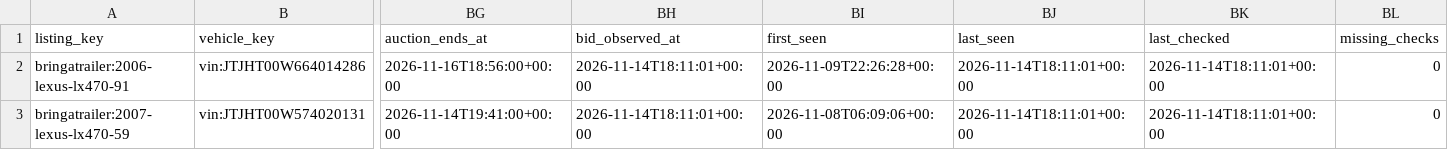
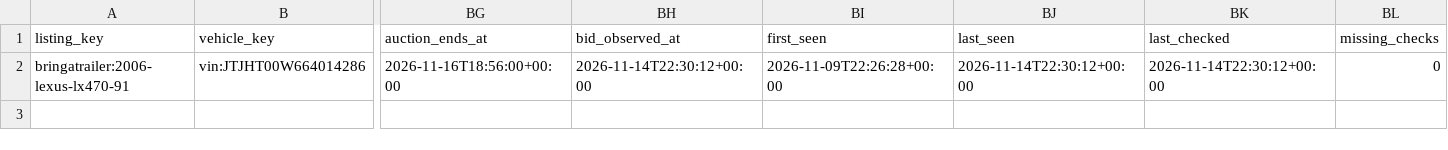
Before and after one commit to SHill1289/Cruiser-scout, a CSV file: data/auction_salvage_listings.csv, drawn as a sheet; only a part is shown, gaps mark what is left out; rows hold the shown columns only; the diff names each change by its address in the sheet, - before the commit and + after, or states it on an @@ line.

```diff
--- a/data/auction_salvage_listings.csv
+++ b/data/auction_salvage_listings.csv
-BH2 (bid_observed_at): 2026-11-14T18:11:01+00:00
+BH2 (bid_observed_at): 2026-11-14T22:30:12+00:00
-BJ2 (last_seen): 2026-11-14T18:11:01+00:00
+BJ2 (last_seen): 2026-11-14T22:30:12+00:00
-BK2 (last_checked): 2026-11-14T18:11:01+00:00
+BK2 (last_checked): 2026-11-14T22:30:12+00:00
-row 3: bringatrailer:2007-lexus-lx470-59 | vin:JTJHT00W574020131 | 2026-11-14T19:41:00+00:00 | 2026-11-14T18:11:01+00:00 | 2026-11-08T06:09:06+00:00 | 2026-11-14T18:11:01+00:00 | 2026-11-14T18:11:01+00:00 | 0
```
Also changed, not shown: data/historical_sales.csv, data/lx470_master.csv, 29 other files.
